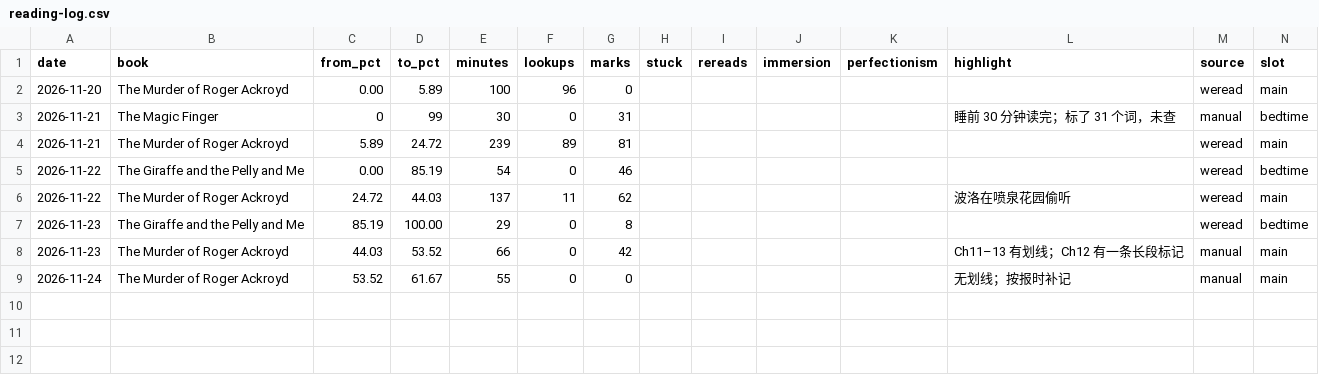
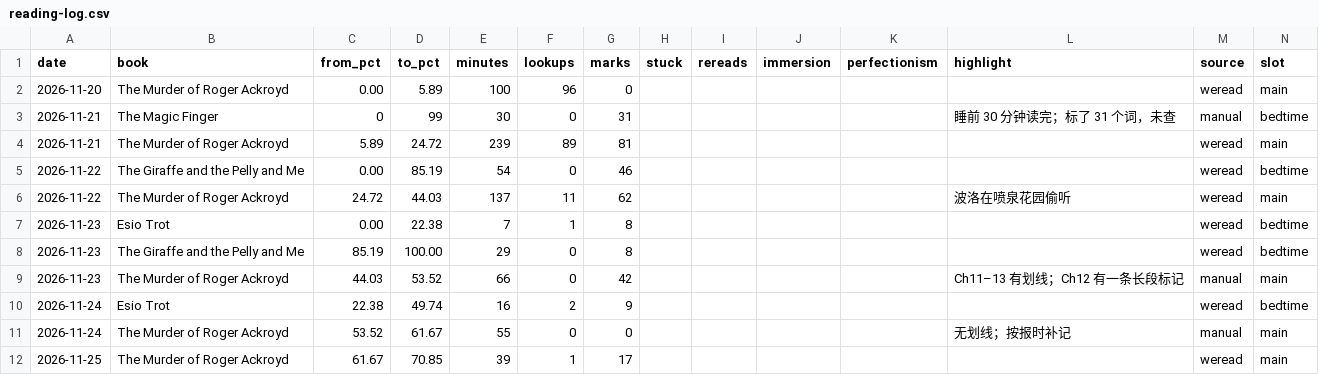
Before and after one commit to qiaoin/reed, a CSV file: log/reading-log.csv, drawn as a sheet; the diff names each change by its address in the sheet, - before the commit and + after, or states it on an @@ line.

```diff
--- a/log/reading-log.csv
+++ b/log/reading-log.csv
+row 7: 2026-11-23 | Esio Trot | 0.00 | 22.38 | 7 | 1 | 8 |  |  |  |  |  | weread | bedtime
+row 10: 2026-11-24 | Esio Trot | 22.38 | 49.74 | 16 | 2 | 9 |  |  |  |  |  | weread | bedtime
+row 12: 2026-11-25 | The Murder of Roger Ackroyd | 61.67 | 70.85 | 39 | 1 | 17 |  |  |  |  |  | weread | main
```
Also changed, not shown: log/weread-marks.csv, log/weread-sessions.csv, 4 other files.
